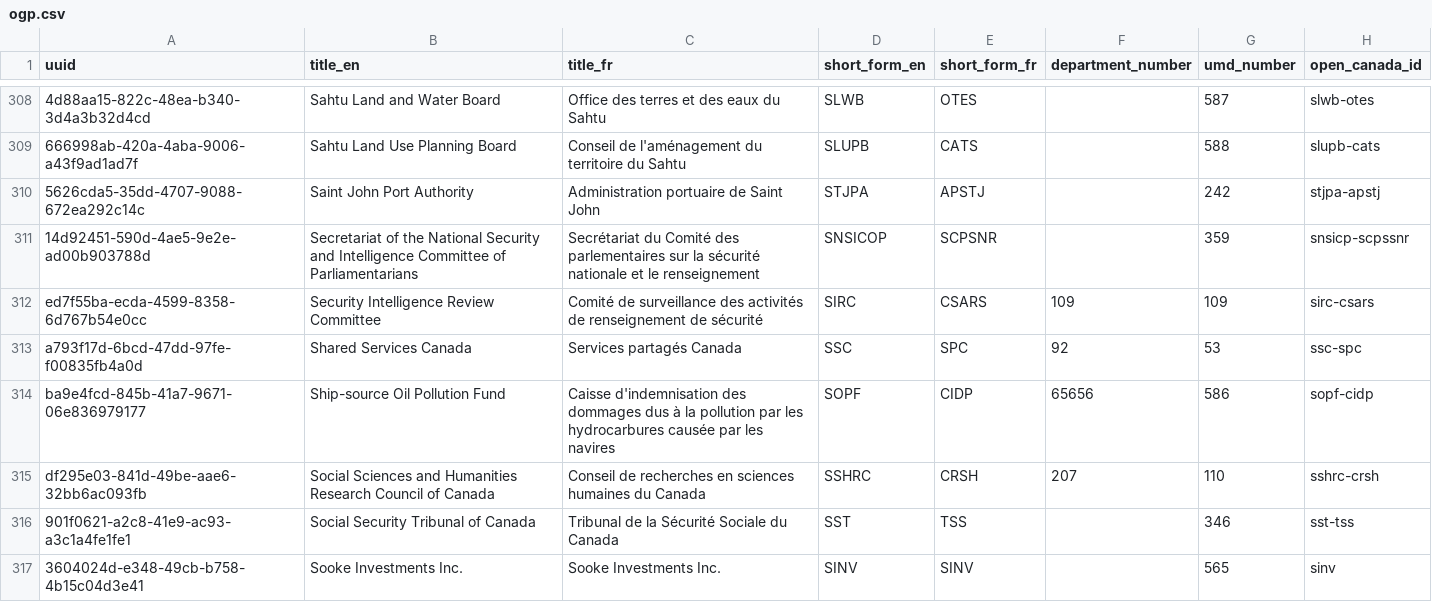
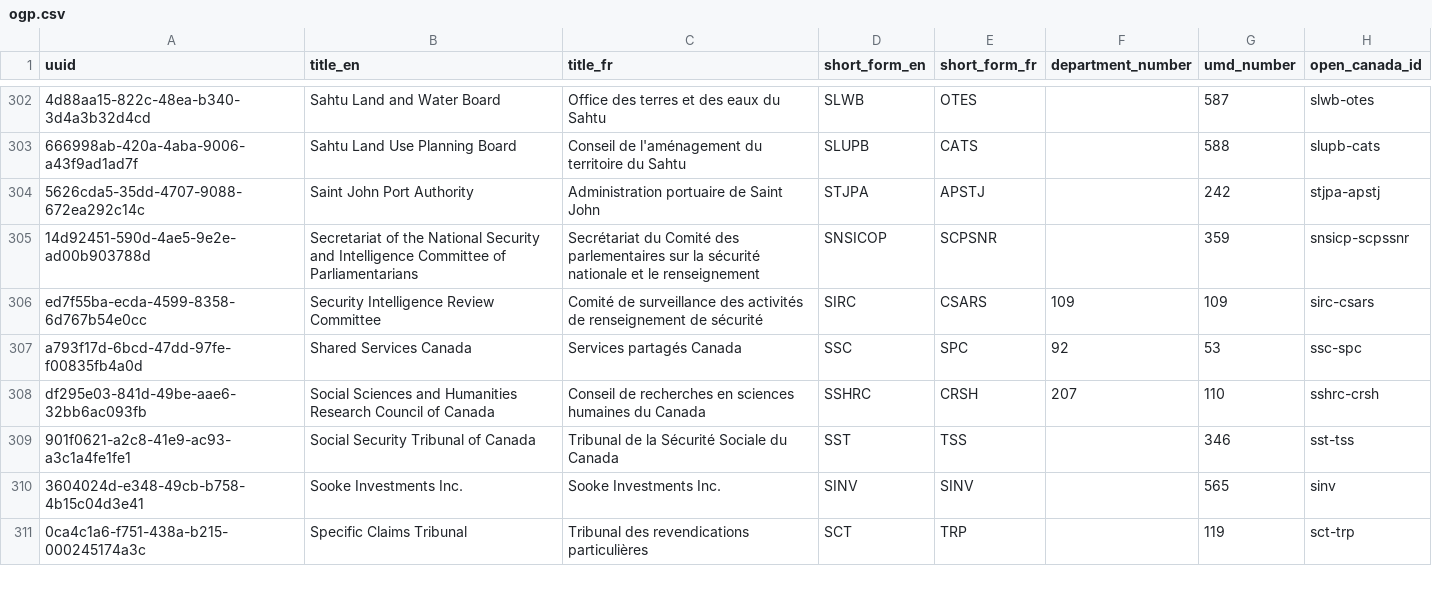
Before and after one commit to Jmikelittle/GCOrgName, a CSV file: Resources/ogp.csv, drawn as a sheet; only a part is shown, gaps mark what is left out; the shorter side is filled out with more unchanged rows; removed rows and columns are numbered as before the commit, all else as after; the diff covers the shown part only; the diff names each change by its address in the sheet, - before the commit and + after, or states it on an @@ line.

```diff
--- a/Resources/ogp.csv
+++ b/Resources/ogp.csv
-row 314: ba9e4fcd-845b-41a7-9671-06e836979177 | Ship-source Oil Pollution Fund | Caisse d'indemnisation des dommages dus à la pollution par les hydrocarbures causée par les navires | SOPF | CIDP | 65656 | 586 | sopf-cidp
```
Also changed, not shown: 2 added rows, 9 removed rows and 8 edited cells elsewhere in this file, Resources/applied_fr.csv, Resources/infobase_fr.csv, 4 other files.
